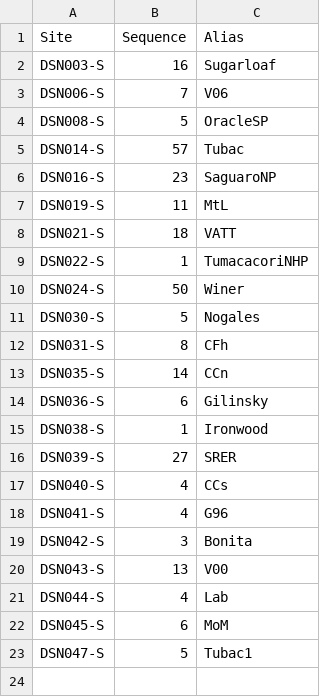
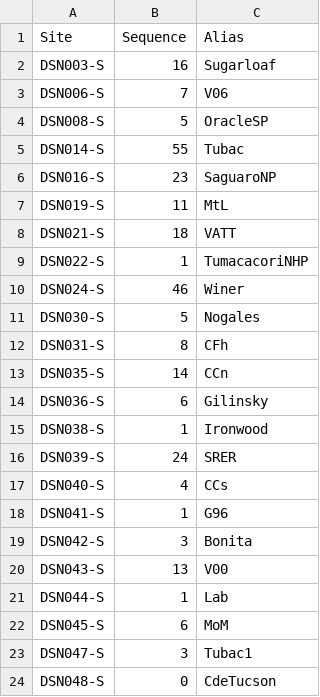
Before and after one commit to soazcomms/soazcomms.github.io, a CSV file: DSNdata/SQMtable.csv, drawn as a sheet.

```diff
--- a/DSNdata/SQMtable.csv
+++ b/DSNdata/SQMtable.csv
@@ -4,3 +4,3 @@ DSN006-S,7,V06
 DSN008-S,5,OracleSP
-DSN014-S,57,Tubac
+DSN014-S,55,Tubac
 DSN016-S,23,SaguaroNP
@@ -9,3 +9,3 @@ DSN021-S,18,VATT
 DSN022-S,1,TumacacoriNHP
-DSN024-S,50,Winer
+DSN024-S,46,Winer
 DSN030-S,5,Nogales
@@ -15,9 +15,10 @@ DSN036-S,6,Gilinsky
 DSN038-S,1,Ironwood
-DSN039-S,27,SRER
+DSN039-S,24,SRER
 DSN040-S,4,CCs
-DSN041-S,4,G96
+DSN041-S,1,G96
 DSN042-S,3,Bonita
 DSN043-S,13,V00
-DSN044-S,4,Lab
+DSN044-S,1,Lab
 DSN045-S,6,MoM
-DSN047-S,5,Tubac1
+DSN047-S,3,Tubac1
+DSN048-S,0,CdeTucson
```
